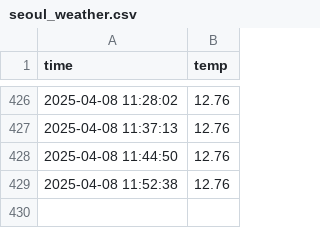
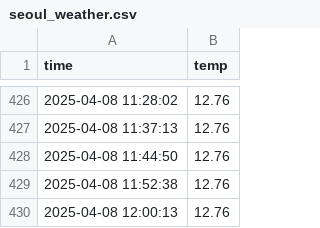
Before and after one commit to choijiwoo0609/seoul_weather_5m, a CSV file: seoul_weather.csv, drawn as a sheet; only a part is shown, gaps mark what is left out.

```diff
--- a/seoul_weather.csv
+++ b/seoul_weather.csv
@@ -429 +429,2 @@ time,temp
 2025-04-08 11:52:38,12.76
+2025-04-08 12:00:13,12.76
```
